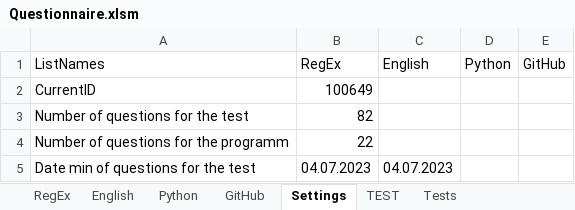
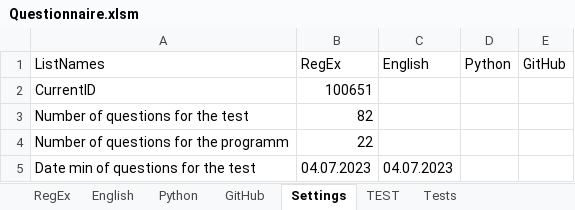
Before and after one commit to peleidmju/Learning, an Excel workbook: Questionnaire.xlsm, sheet Settings, drawn as a sheet; only a part is shown; values as stored, in another font and other column widths than the file's, no borders; the diff names each change by its address in the sheet, - before the commit and + after, or states it on an @@ line.

```diff
--- a/Questionnaire.xlsm (sheet Settings)
+++ b/Questionnaire.xlsm (sheet Settings)
-B2 (RegEx): 100649
+B2 (RegEx): 100651
```
Also changed, not shown: sheet Python, hidden cells, 3 other files.
